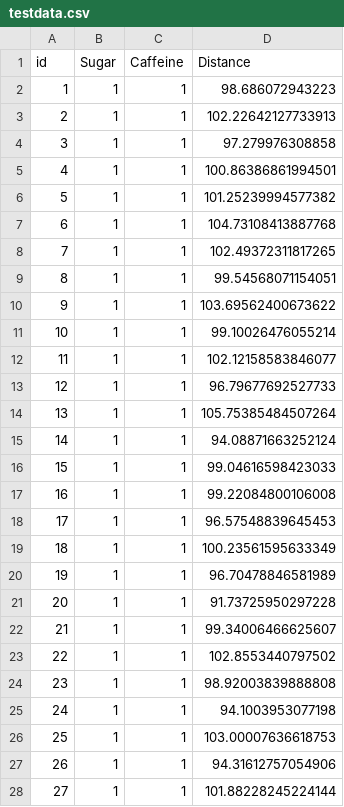
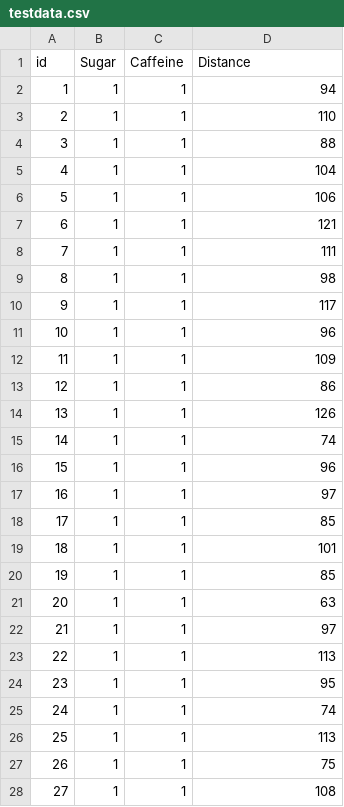
Before and after one commit to eganba23/Portfolio_8, a CSV file: testdata.csv, drawn as a sheet; only a part is shown; the diff covers the shown part only.

```diff
--- a/testdata.csv
+++ b/testdata.csv
@@ -1,28 +1,28 @@
 id,Sugar,Caffeine,Distance
-1,1,1,98.686072943223
-2,1,1,102.22642127733913
-3,1,1,97.279976308858
-4,1,1,100.86386861994501
-5,1,1,101.25239994577382
-6,1,1,104.73108413887768
-7,1,1,102.49372311817265
-8,1,1,99.54568071154051
-9,1,1,103.69562400673622
-10,1,1,99.10026476055214
-11,1,1,102.12158583846077
-12,1,1,96.79677692527733
-13,1,1,105.75385484507264
-14,1,1,94.08871663252124
-15,1,1,99.04616598423033
-16,1,1,99.22084800106008
-17,1,1,96.57548839645453
-18,1,1,100.23561595633349
-19,1,1,96.70478846581989
-20,1,1,91.73725950297228
-21,1,1,99.34006466625607
-22,1,1,102.8553440797502
-23,1,1,98.92003839888808
-24,1,1,94.1003953077198
-25,1,1,103.00007636618753
-26,1,1,94.31612757054906
-27,1,1,101.88228245224144
+1,1,1,94
+2,1,1,110
+3,1,1,88
+4,1,1,104
+5,1,1,106
+6,1,1,121
+7,1,1,111
+8,1,1,98
+9,1,1,117
+10,1,1,96
+11,1,1,109
+12,1,1,86
+13,1,1,126
+14,1,1,74
+15,1,1,96
+16,1,1,97
+17,1,1,85
+18,1,1,101
+19,1,1,85
+20,1,1,63
+21,1,1,97
+22,1,1,113
+23,1,1,95
+24,1,1,74
+25,1,1,113
+26,1,1,75
+27,1,1,108
```
Also changed, not shown: 93 edited cells elsewhere in this file, 7 other files.
